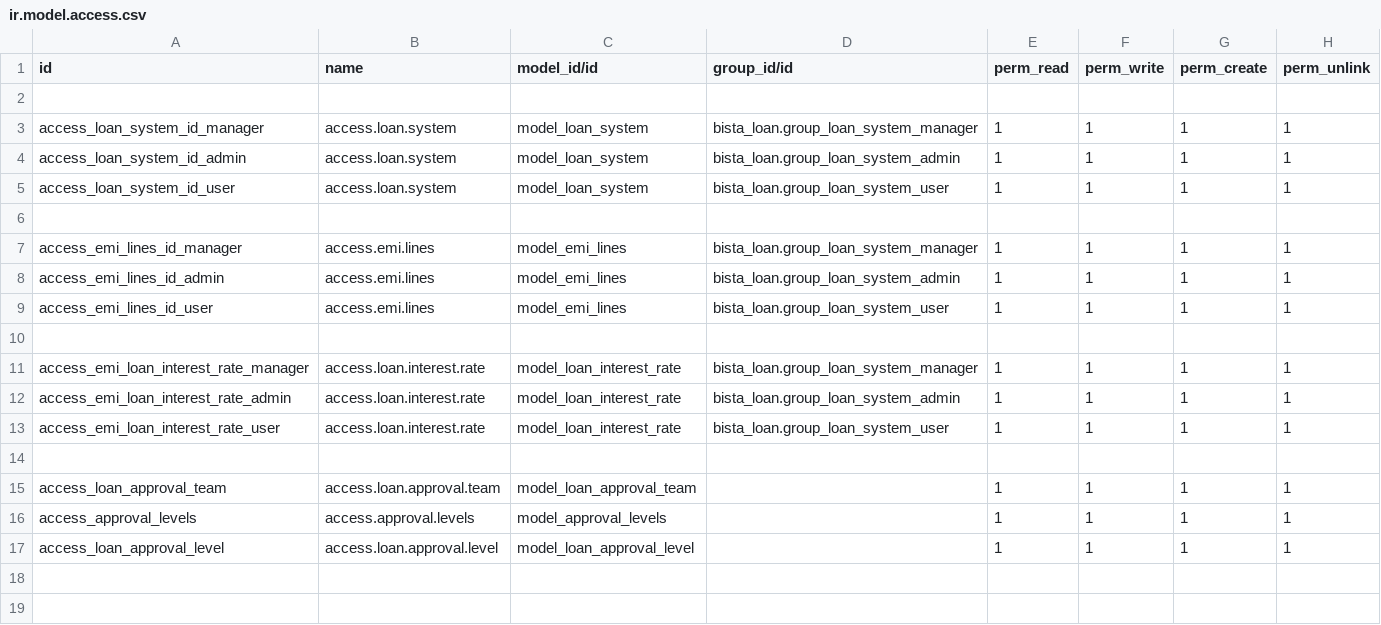
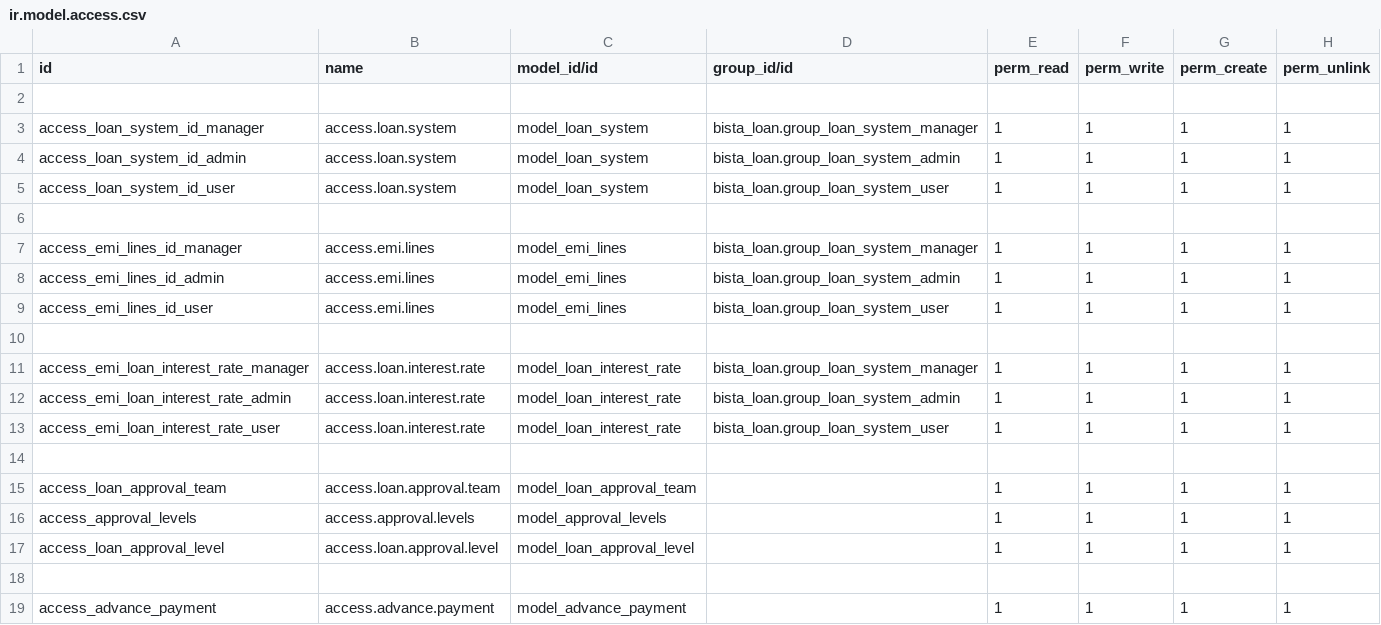
Before and after one commit to SanganiJP/Odoo_Practice, a CSV file: bista_loan/security/ir.model.access.csv, drawn as a sheet.

Commit message:
Loan: Add assign_to functionality

```diff
--- a/bista_loan/security/ir.model.access.csv
+++ b/bista_loan/security/ir.model.access.csv
@@ -17 +17,3 @@ access_approval_levels,access.approval.levels,model_approval_levels,,1,1,1,1
 access_loan_approval_level,access.loan.approval.level,model_loan_approval_level,,1,1,1,1
+
+access_advance_payment,access.advance.payment,model_advance_payment,,1,1,1,1
```
Also changed, not shown: 7 other files.
